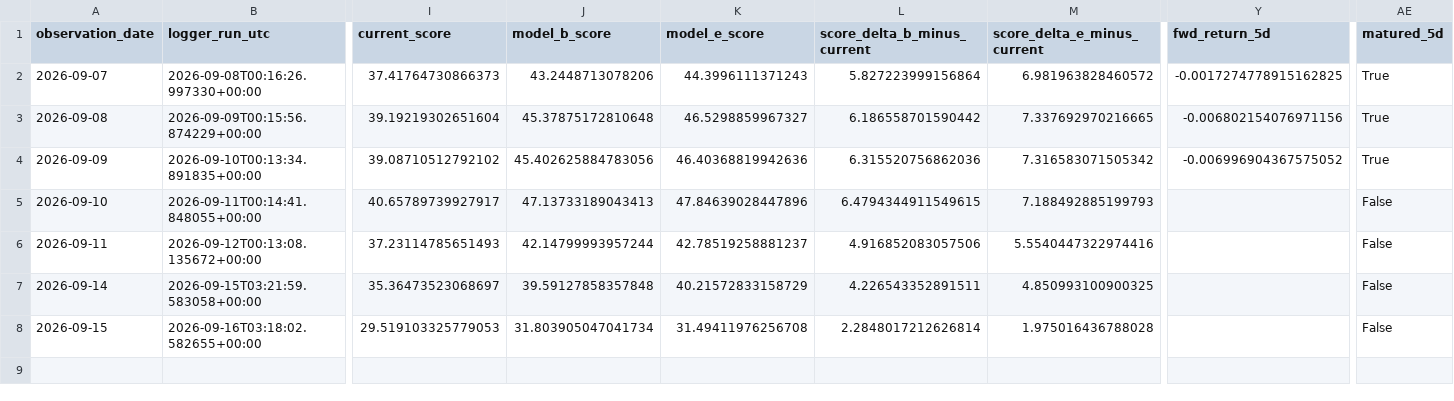
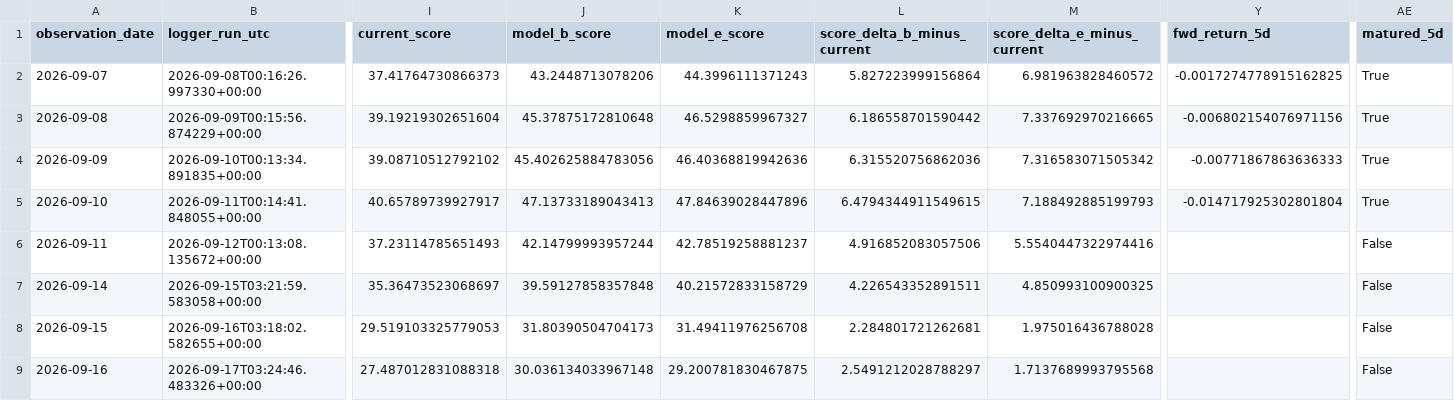
Before and after one commit to bolzp85-gif/regime_backtest, a CSV file: shadow_logs/eurusd_shadow_log.csv, drawn as a sheet; only a part is shown, gaps mark what is left out; rows hold the shown columns only; the diff names each change by its address in the sheet, - before the commit and + after, or states it on an @@ line.

```diff
--- a/shadow_logs/eurusd_shadow_log.csv
+++ b/shadow_logs/eurusd_shadow_log.csv
-Y4 (fwd_return_5d): -0.006996904367575052
+Y4 (fwd_return_5d): -0.00771867863636333
-Y5 (fwd_return_5d): (empty)
+Y5 (fwd_return_5d): -0.014717925302801804
-AE5 (matured_5d): False
+AE5 (matured_5d): True
-J8 (model_b_score): 31.803905047041734
+J8 (model_b_score): 31.80390504704173
-L8 (score_delta_b_minus_current): 2.2848017212626814
+L8 (score_delta_b_minus_current): 2.284801721262681
+row 9: 2026-09-16 | 2026-09-17T03:24:46.483326+00:00 | 27.487012831088318 | 30.036134033967148 | 29.200781830467875 | 2.5491212028788297 | 1.7137689993795568 |  | False
```
Also changed, not shown: shadow_logs/eurusd_shadow_evaluation_history.csv, shadow_logs/eurusd_shadow_evaluation_summary.csv, 3 other files.
